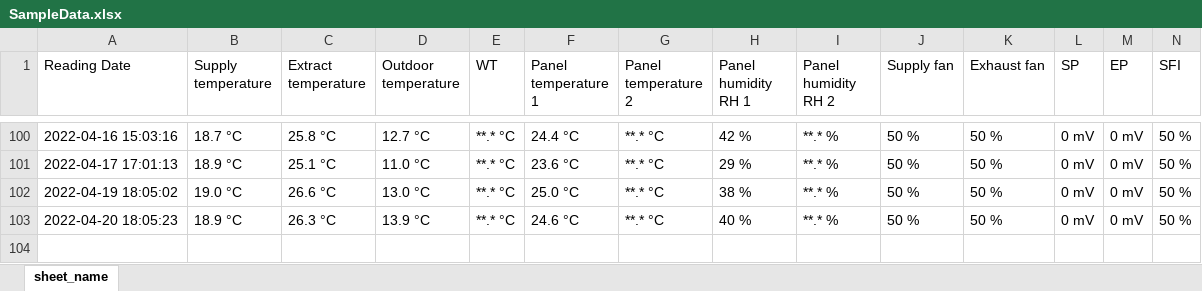
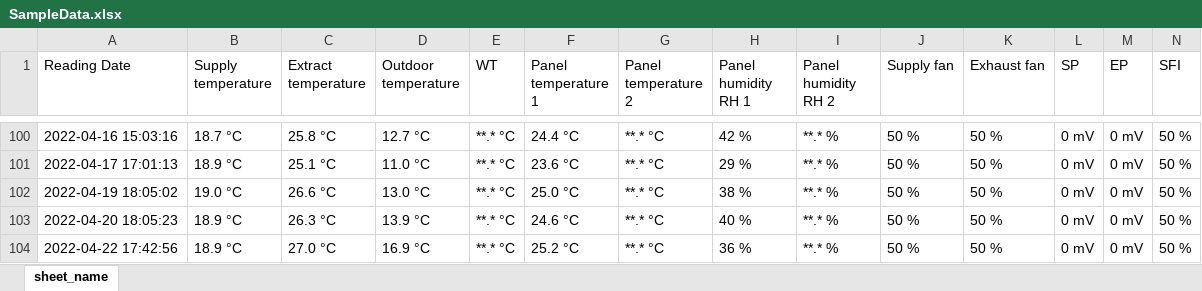
Before and after one commit to ValmeI/Komfovent_Ventilation, an Excel workbook: SampleData.xlsx, sheet sheet_name, drawn as a sheet; only a part is shown, gaps mark what is left out; values as stored, in another font and other column widths than the file's, no borders; rows hold the shown columns only; the diff names each change by its address in the sheet, - before the commit and + after, or states it on an @@ line.

Commit message:
nr update

```diff
--- a/SampleData.xlsx (sheet sheet_name)
+++ b/SampleData.xlsx (sheet sheet_name)
+row 104: 2022-04-22 17:42:56 | 18.9 °C | 27.0 °C | 16.9 °C | **.* °C | 25.2 °C | **.* °C | 36 % | **.* % | 50 % | 50 % | 0 mV | 0 mV | 50 %
```
